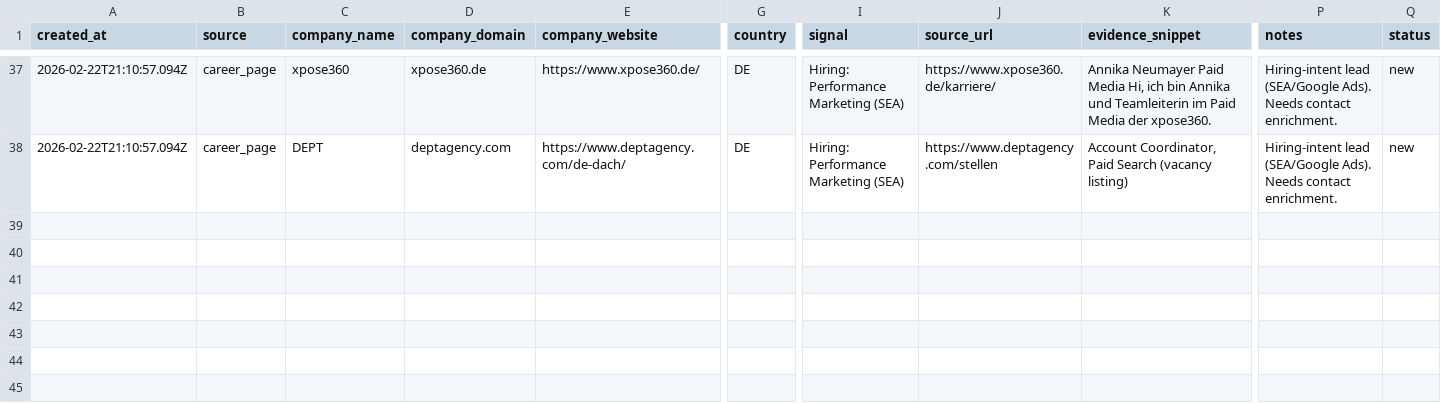
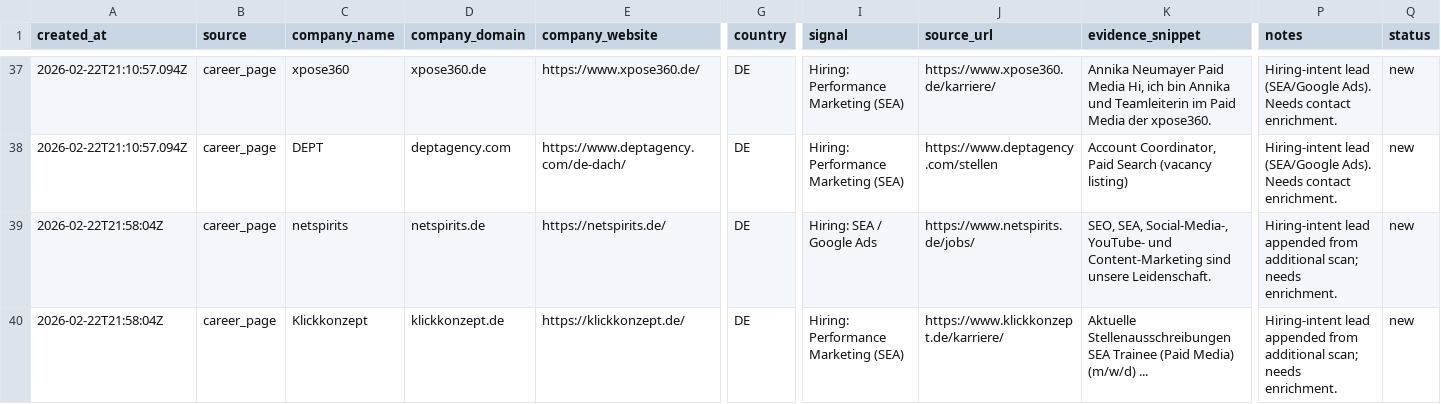
Before and after one commit to clawddev/tinypeppie, a CSV file: outputs/leadfinder/leads.csv, drawn as a sheet; only a part is shown, gaps mark what is left out; rows hold the shown columns only; the diff names each change by its address in the sheet, - before the commit and + after, or states it on an @@ line.

Commit message:
leads: append 2 additional hiring-intent agencies

```diff
--- a/outputs/leadfinder/leads.csv
+++ b/outputs/leadfinder/leads.csv
+row 39: 2026-02-22T21:58:04Z | career_page | netspirits | netspirits.de | https://netspirits.de/ | DE | Hiring: SEA / Google Ads | https://www.netspirits.de/jobs/ | SEO, SEA, Social-Media-, YouTube- und Content-Marketing sind unsere Leidenschaft. | Hiring-intent lead appended from additional scan; needs enrichment. | new
+row 40: 2026-02-22T21:58:04Z | career_page | Klickkonzept | klickkonzept.de | https://klickkonzept.de/ | DE | Hiring: Performance Marketing (SEA) | https://www.klickkonzept.de/karriere/ | Aktuelle Stellenausschreibungen SEA Trainee (Paid Media) (m/w/d) ... | Hiring-intent lead appended from additional scan; needs enrichment. | new
```
Also changed, not shown: 1 other file.
